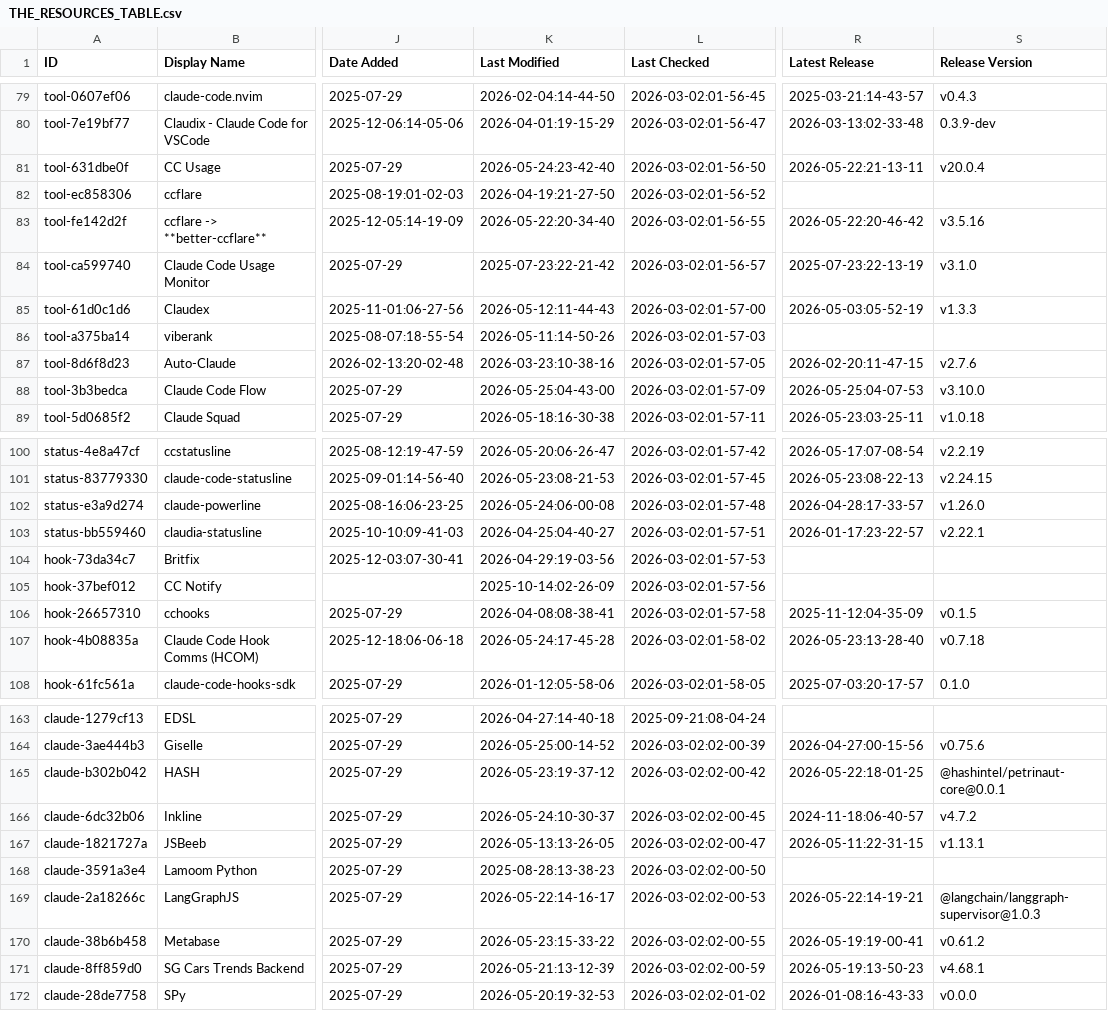
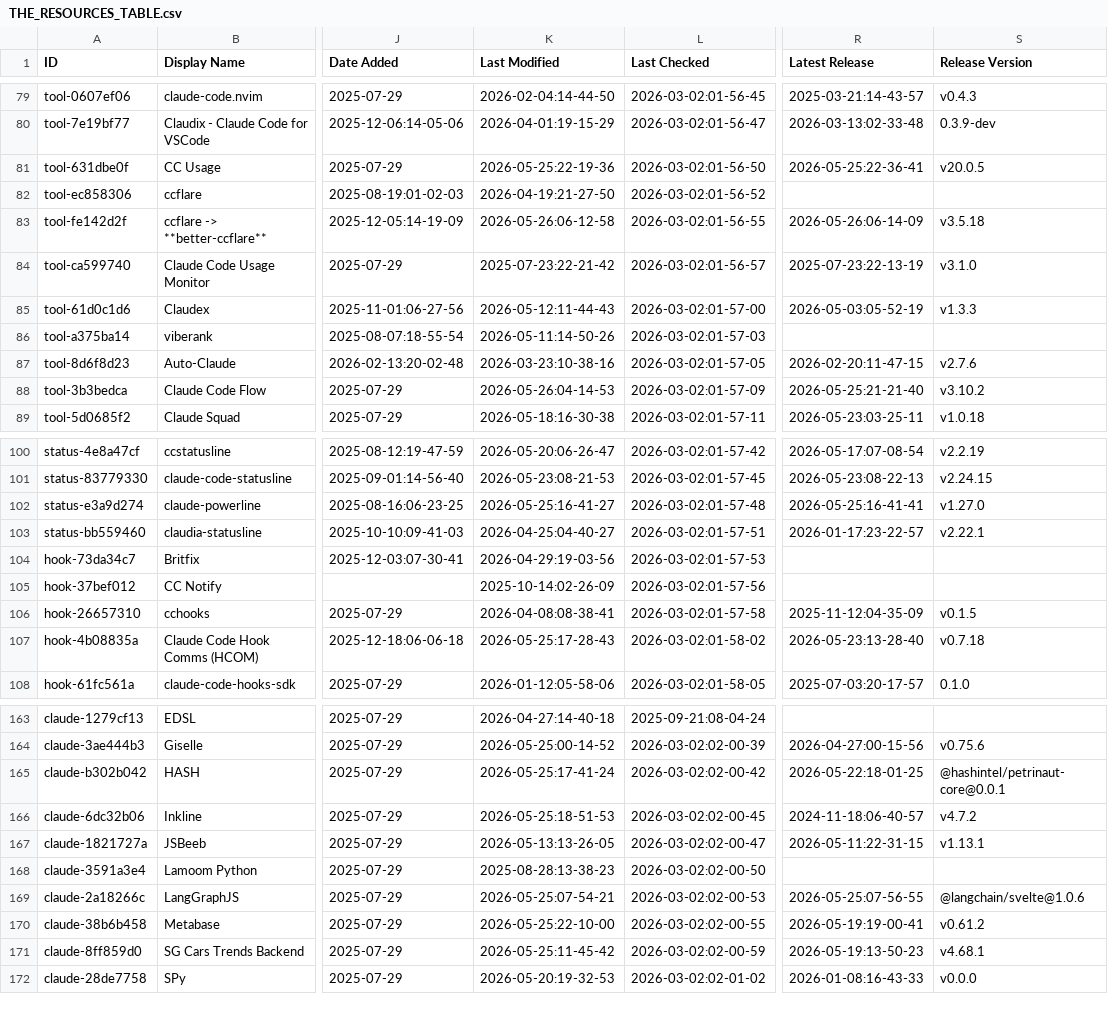
Before and after one commit to yurukusa/awesome-claude-code, a CSV file: THE_RESOURCES_TABLE.csv, drawn as a sheet; only a part is shown, gaps mark what is left out; the diff covers the shown part only; the diff names each change by its address in the sheet, - before the commit and + after, or states it on an @@ line.

```diff
--- a/THE_RESOURCES_TABLE.csv
+++ b/THE_RESOURCES_TABLE.csv
-K81 (Last Modified): 2026-05-24:23-42-40
+K81 (Last Modified): 2026-05-25:22-19-36
-R81 (Latest Release): 2026-05-22:21-13-11
+R81 (Latest Release): 2026-05-25:22-36-41
-S81 (Release Version): v20.0.4
+S81 (Release Version): v20.0.5
-K83 (Last Modified): 2026-05-22:20-34-40
+K83 (Last Modified): 2026-05-26:06-12-58
-R83 (Latest Release): 2026-05-22:20-46-42
+R83 (Latest Release): 2026-05-26:06-14-09
-S83 (Release Version): v3.5.16
+S83 (Release Version): v3.5.18
-K88 (Last Modified): 2026-05-25:04-43-00
+K88 (Last Modified): 2026-05-26:04-14-53
-R88 (Latest Release): 2026-05-25:04-07-53
+R88 (Latest Release): 2026-05-25:21-21-40
-S88 (Release Version): v3.10.0
+S88 (Release Version): v3.10.2
-K102 (Last Modified): 2026-05-24:06-00-08
+K102 (Last Modified): 2026-05-25:16-41-27
-R102 (Latest Release): 2026-04-28:17-33-57
+R102 (Latest Release): 2026-05-25:16-41-41
-S102 (Release Version): v1.26.0
+S102 (Release Version): v1.27.0
-K107 (Last Modified): 2026-05-24:17-45-28
+K107 (Last Modified): 2026-05-25:17-28-43
-K165 (Last Modified): 2026-05-23:19-37-12
+K165 (Last Modified): 2026-05-25:17-41-24
-K166 (Last Modified): 2026-05-24:10-30-37
+K166 (Last Modified): 2026-05-25:18-51-53
-K169 (Last Modified): 2026-05-22:14-16-17
+K169 (Last Modified): 2026-05-25:07-54-21
-R169 (Latest Release): 2026-05-22:14-19-21
+R169 (Latest Release): 2026-05-25:07-56-55
-S169 (Release Version): @langchain/langgraph-supervisor@1.0.3
+S169 (Release Version): @langchain/svelte@1.0.6
-K170 (Last Modified): 2026-05-23:15-33-22
+K170 (Last Modified): 2026-05-25:22-10-00
-K171 (Last Modified): 2026-05-21:13-12-39
+K171 (Last Modified): 2026-05-25:11-45-42
```
Also changed, not shown: 20 edited cells elsewhere in this file.
